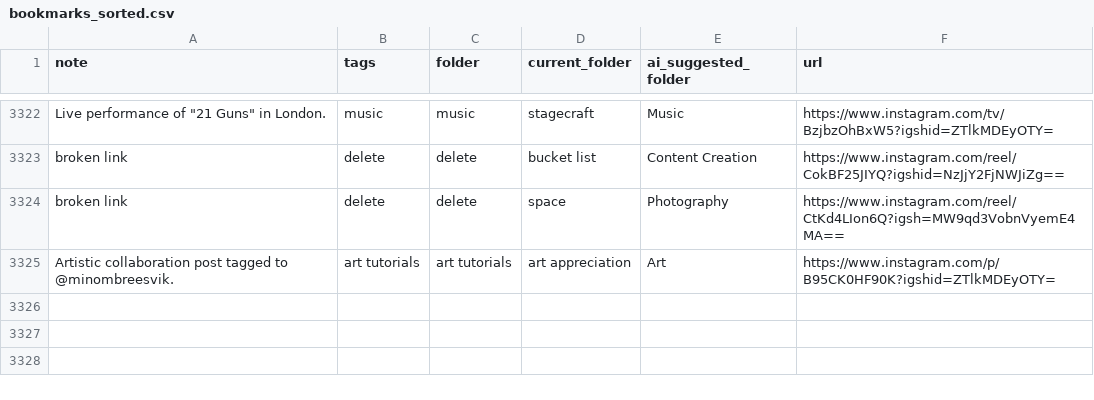
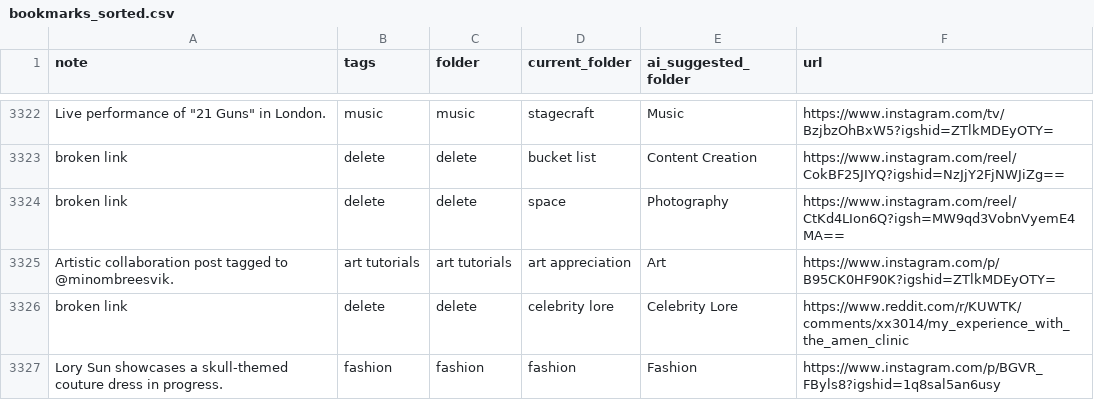
Before and after one commit to paikalilly/bookmark-sorter, a CSV file: bookmarks_sorted.csv, drawn as a sheet; only a part is shown, gaps mark what is left out.

Commit message:
Update bookmarks_sorted.csv via Streamlit app

```diff
--- a/bookmarks_sorted.csv
+++ b/bookmarks_sorted.csv
@@ -3325 +3325,3 @@ broken link,delete,delete,space,Photography,https://www.instagram.com/reel/CtKd4
 Artistic collaboration post tagged to @minombreesvik.,art tutorials,art tutorials,art appreciation,Art,https://www.instagram.com/p/B95CK0HF90K?igshid=ZTlkMDEyOTY=
+broken link,delete,delete,celebrity lore,Celebrity Lore,https://www.reddit.com/r/KUWTK/comments/xx3014/my_experience_with_the_amen_clinic
+Lory Sun showcases a skull-themed couture dress in progress.,fashion,fashion,fashion,Fashion,https://www.instagram.com/p/BGVR_FByls8?igshid=1q8sal5an6usy
```
